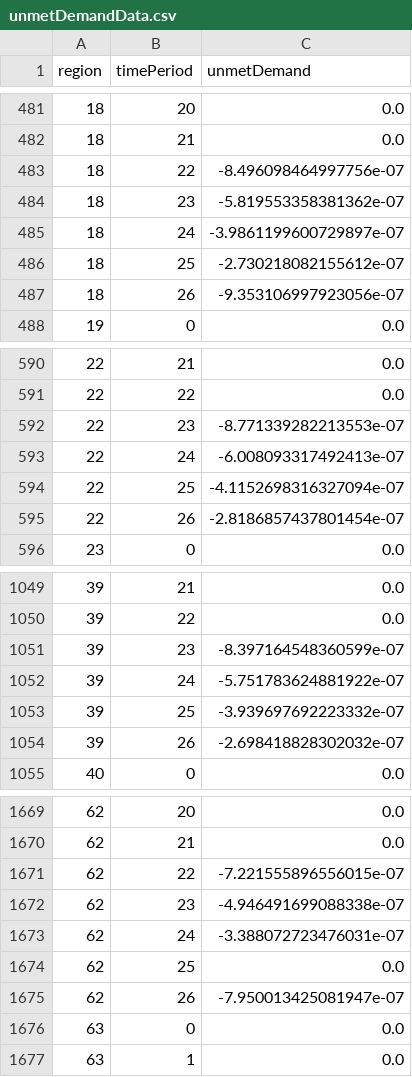
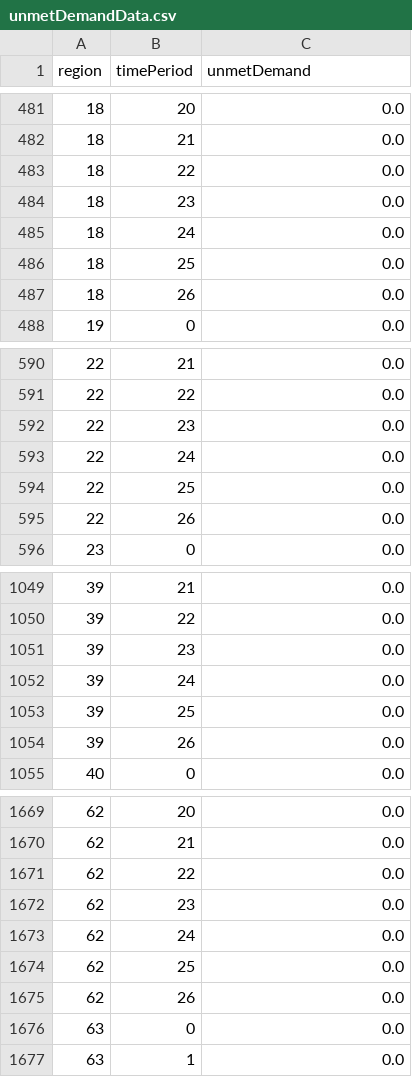
Before and after one commit to alexdelise/Data-Driven-SIRV-OR, a CSV file: outputData/unmetDemandData.csv, drawn as a sheet; only a part is shown, gaps mark what is left out; the diff covers the shown part only.

```diff
--- a/outputData/unmetDemandData.csv
+++ b/outputData/unmetDemandData.csv
@@ -482,7 +482,7 @@ region,timePeriod,unmetDemand
 18,21,0.0
-18,22,-8.496098464997756e-07
-18,23,-5.819553358381362e-07
-18,24,-3.9861199600729897e-07
-18,25,-2.730218082155612e-07
-18,26,-9.353106997923056e-07
+18,22,0.0
+18,23,0.0
+18,24,0.0
+18,25,0.0
+18,26,0.0
 19,0,0.0
@@ -591,6 +591,6 @@ region,timePeriod,unmetDemand
 22,22,0.0
-22,23,-8.771339282213553e-07
-22,24,-6.008093317492413e-07
-22,25,-4.1152698316327094e-07
-22,26,-2.8186857437801454e-07
+22,23,0.0
+22,24,0.0
+22,25,0.0
+22,26,0.0
 23,0,0.0
@@ -1050,6 +1050,6 @@ region,timePeriod,unmetDemand
 39,22,0.0
-39,23,-8.397164548360599e-07
-39,24,-5.751783624881922e-07
-39,25,-3.939697692223332e-07
-39,26,-2.698418828302032e-07
+39,23,0.0
+39,24,0.0
+39,25,0.0
+39,26,0.0
 40,0,0.0
@@ -1670,7 +1670,7 @@ region,timePeriod,unmetDemand
 62,21,0.0
-62,22,-7.221555896556015e-07
-62,23,-4.946491699088338e-07
-62,24,-3.388072723476031e-07
+62,22,0.0
+62,23,0.0
+62,24,0.0
 62,25,0.0
-62,26,-7.950013425081947e-07
+62,26,0.0
 63,0,0.0
```
Also changed, not shown: 4 edited cells elsewhere in this file, outputData/recoveredData.csv, outputData/susceptibleData.csv, 11 other files.
